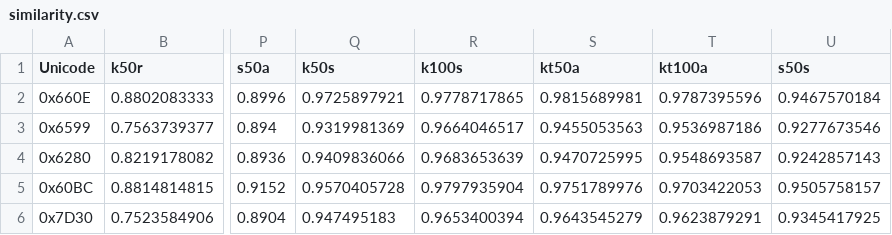
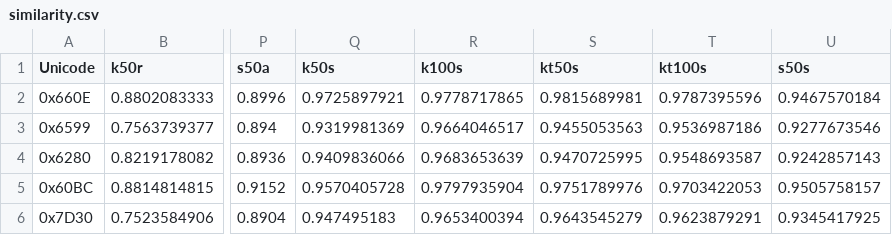
Before and after one commit to giftedmelon/FontSkeleton, a CSV file: similarity.csv, drawn as a sheet; only a part is shown, gaps mark what is left out; the diff names each change by its address in the sheet, - before the commit and + after, or states it on an @@ line.

Commit message:
Update similarity.csv

```diff
--- a/similarity.csv
+++ b/similarity.csv
-S1: kt50a
+S1: kt50s
-T1: kt100a
+T1: kt100s
```
